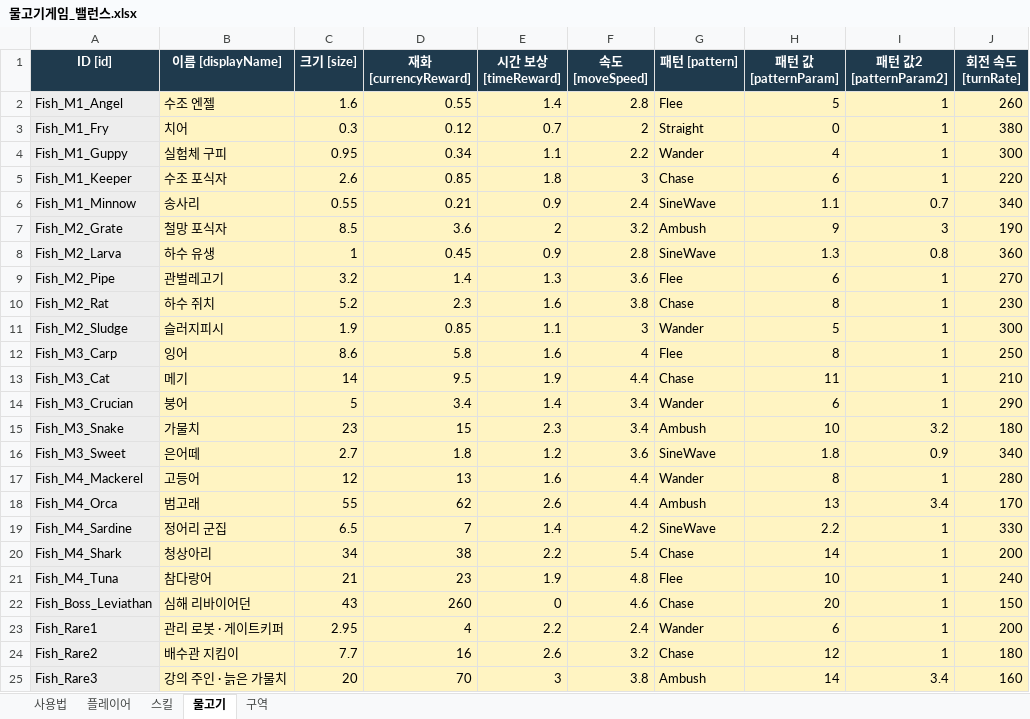
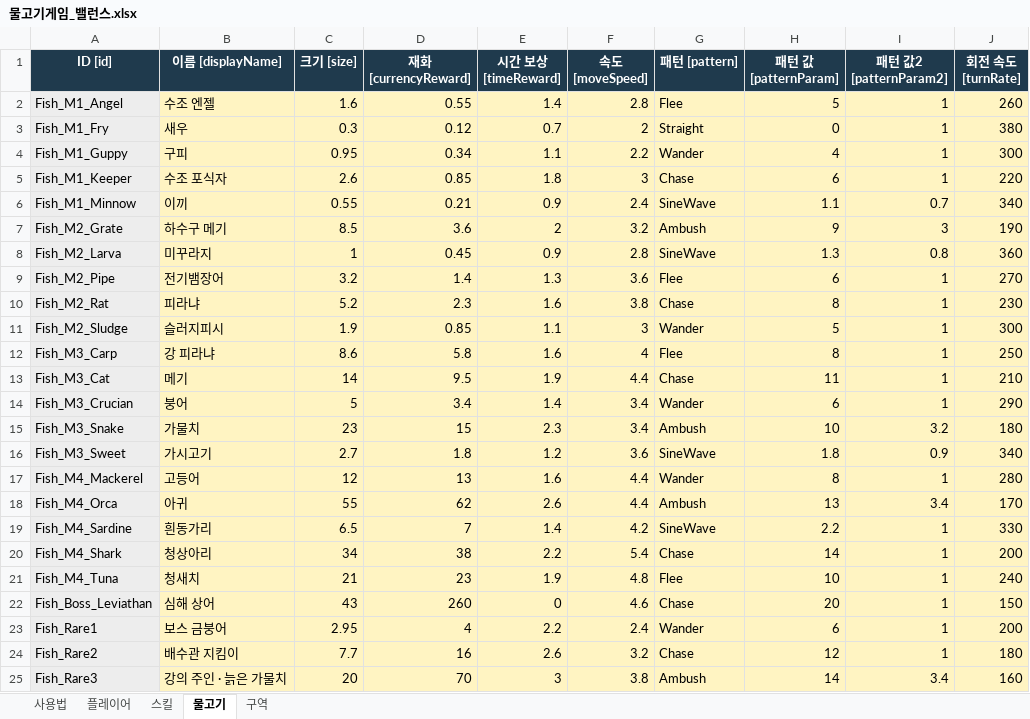
Before and after one commit to BSH0401/fishing, an Excel workbook: Balance/물고기게임_밸런스.xlsx, sheet 물고기, drawn as a sheet; only a part is shown; values as stored, in another font and other column widths than the file's, no borders; the diff names each change by its address in the sheet, - before the commit and + after, or states it on an @@ line.

```diff
--- a/Balance/물고기게임_밸런스.xlsx (sheet 물고기)
+++ b/Balance/물고기게임_밸런스.xlsx (sheet 물고기)
-B3 (이름 [displayName]): 치어
+B3 (이름 [displayName]): 새우
-B4 (이름 [displayName]): 실험체 구피
+B4 (이름 [displayName]): 구피
-B6 (이름 [displayName]): 송사리
+B6 (이름 [displayName]): 이끼
-B7 (이름 [displayName]): 철망 포식자
+B7 (이름 [displayName]): 하수구 메기
-B8 (이름 [displayName]): 하수 유생
+B8 (이름 [displayName]): 미꾸라지
-B9 (이름 [displayName]): 관벌레고기
+B9 (이름 [displayName]): 전기뱀장어
-B10 (이름 [displayName]): 하수 쥐치
+B10 (이름 [displayName]): 피라냐
-B12 (이름 [displayName]): 잉어
+B12 (이름 [displayName]): 강 피라냐
-B16 (이름 [displayName]): 은어떼
+B16 (이름 [displayName]): 가시고기
-B18 (이름 [displayName]): 범고래
+B18 (이름 [displayName]): 아귀
-B19 (이름 [displayName]): 정어리 군집
+B19 (이름 [displayName]): 흰동가리
-B21 (이름 [displayName]): 참다랑어
+B21 (이름 [displayName]): 청새치
-B22 (이름 [displayName]): 심해 리바이어던
+B22 (이름 [displayName]): 심해 상어
-B23 (이름 [displayName]): 관리 로봇 · 게이트키퍼
+B23 (이름 [displayName]): 보스 금붕어
```
Also changed, not shown: 38 other files.
